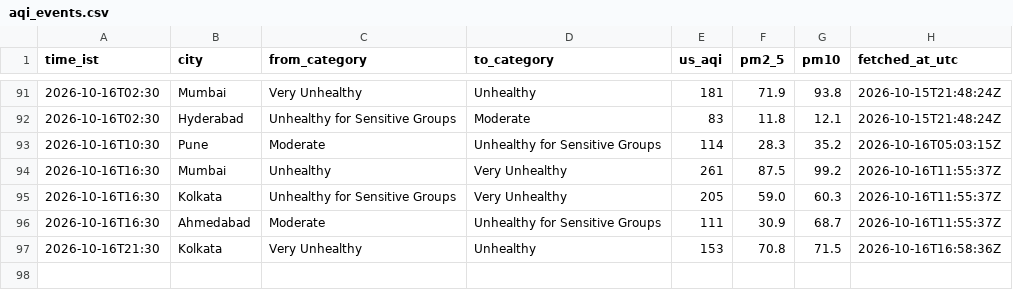
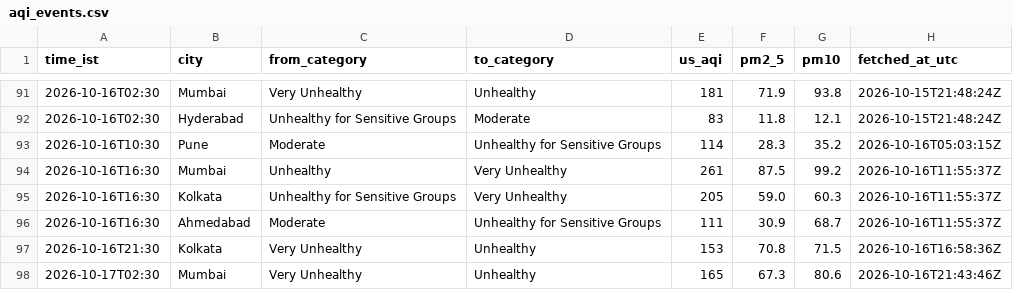
Before and after one commit to Georgian-86/india-aqi-tracker, a CSV file: data/aqi_events.csv, drawn as a sheet; only a part is shown, gaps mark what is left out.

Commit message:
data: AQI change 2026-10-17 02:30 IST: Mumbai → Unhealthy

```diff
--- a/data/aqi_events.csv
+++ b/data/aqi_events.csv
@@ -97 +97,2 @@ time_ist,city,from_category,to_category,us_aqi,pm2_5,pm10,fetched_at_utc
 2026-10-16T21:30,Kolkata,Very Unhealthy,Unhealthy,153,70.8,71.5,2026-10-16T16:58:36Z
+2026-10-17T02:30,Mumbai,Very Unhealthy,Unhealthy,165,67.3,80.6,2026-10-16T21:43:46Z
```
